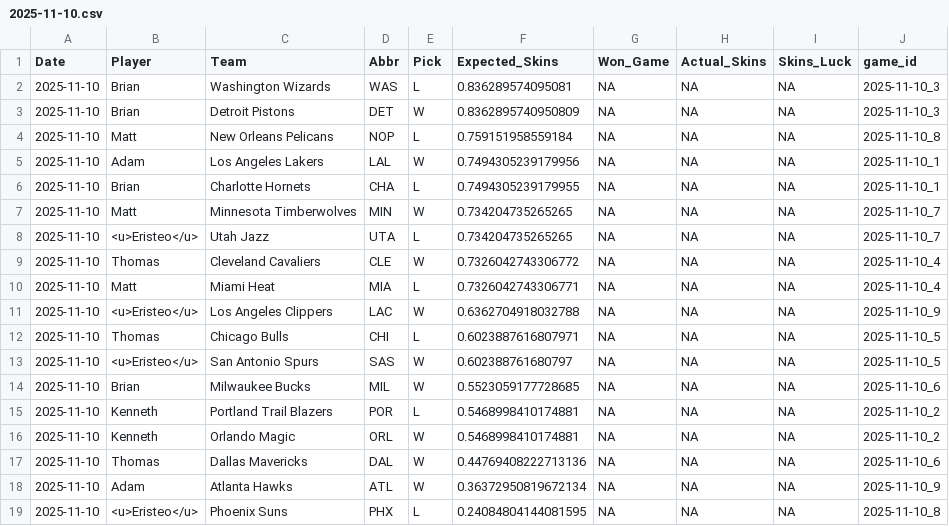
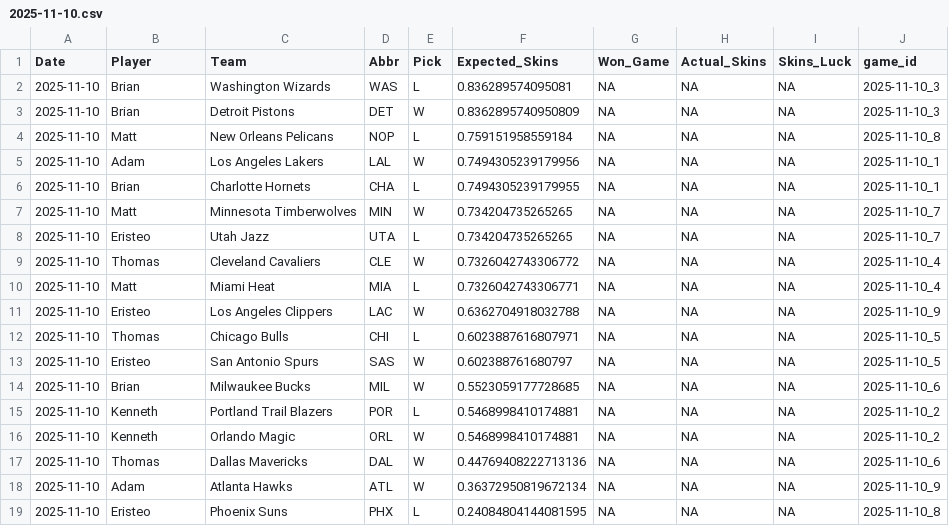
Before and after one commit to ejperez2/Daily-Skins-Matchups, a CSV file: skins_history/2025-11-10.csv, drawn as a sheet.

Commit message:
Update 2025-11-10.csv

```diff
--- a/skins_history/2025-11-10.csv
+++ b/skins_history/2025-11-10.csv
@@ -7,8 +7,8 @@ Date,Player,Team,Abbr,Pick,Expected_Skins,Won_Game,Actual_Skins,Skins_Luck,game_
 2025-11-10,Matt,Minnesota Timberwolves,MIN,W,0.734204735265265,NA,NA,NA,2025-11-10_7
-2025-11-10,<u>Eristeo</u>,Utah Jazz,UTA,L,0.734204735265265,NA,NA,NA,2025-11-10_7
+2025-11-10,Eristeo,Utah Jazz,UTA,L,0.734204735265265,NA,NA,NA,2025-11-10_7
 2025-11-10,Thomas,Cleveland Cavaliers,CLE,W,0.7326042743306772,NA,NA,NA,2025-11-10_4
 2025-11-10,Matt,Miami Heat,MIA,L,0.7326042743306771,NA,NA,NA,2025-11-10_4
-2025-11-10,<u>Eristeo</u>,Los Angeles Clippers,LAC,W,0.6362704918032788,NA,NA,NA,2025-11-10_9
+2025-11-10,Eristeo,Los Angeles Clippers,LAC,W,0.6362704918032788,NA,NA,NA,2025-11-10_9
 2025-11-10,Thomas,Chicago Bulls,CHI,L,0.6023887616807971,NA,NA,NA,2025-11-10_5
-2025-11-10,<u>Eristeo</u>,San Antonio Spurs,SAS,W,0.602388761680797,NA,NA,NA,2025-11-10_5
+2025-11-10,Eristeo,San Antonio Spurs,SAS,W,0.602388761680797,NA,NA,NA,2025-11-10_5
 2025-11-10,Brian,Milwaukee Bucks,MIL,W,0.5523059177728685,NA,NA,NA,2025-11-10_6
@@ -18,2 +18,2 @@ Date,Player,Team,Abbr,Pick,Expected_Skins,Won_Game,Actual_Skins,Skins_Luck,game_
 2025-11-10,Adam,Atlanta Hawks,ATL,W,0.36372950819672134,NA,NA,NA,2025-11-10_9
-2025-11-10,<u>Eristeo</u>,Phoenix Suns,PHX,L,0.24084804144081595,NA,NA,NA,2025-11-10_8
+2025-11-10,Eristeo,Phoenix Suns,PHX,L,0.24084804144081595,NA,NA,NA,2025-11-10_8
```
